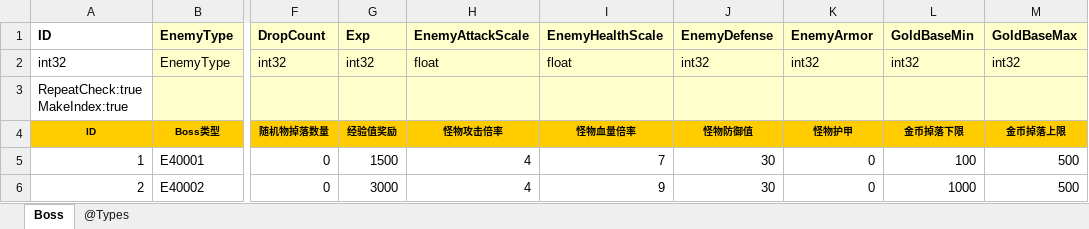
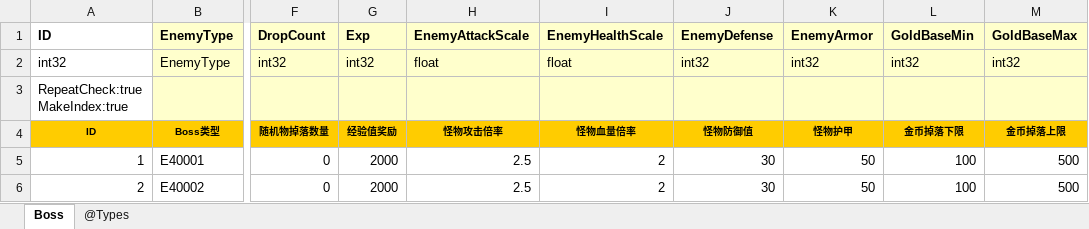
Before and after one commit to wzwqhfy/gunfire_config_table, an Excel workbook: 程序用_正式版_对照版/Boss.xlsx, sheet Boss, drawn as a sheet; only a part is shown, gaps mark what is left out; values as stored, in another font and other column widths than the file's, no borders; conditional formats not drawn; the diff names each change by its address in the sheet, - before the commit and + after, or states it on an @@ line.

```diff
--- a/程序用_正式版_对照版/Boss.xlsx (sheet Boss)
+++ b/程序用_正式版_对照版/Boss.xlsx (sheet Boss)
-G5 (Exp): 1500
+G5 (Exp): 2000
-H5:H6 (EnemyAttackScale): 4
+H5:H6 (EnemyAttackScale): 2.5
-I5 (EnemyHealthScale): 7
+I5 (EnemyHealthScale): 2
-K5:K6 (EnemyArmor): 0
+K5:K6 (EnemyArmor): 50
-G6 (Exp): 3000
+G6 (Exp): 2000
-I6 (EnemyHealthScale): 9
+I6 (EnemyHealthScale): 2
-L6 (GoldBaseMin): 1000
+L6 (GoldBaseMin): 100
```
Also changed, not shown: 程序用_正式版_基础版/Boss.xlsx, 程序用_正式版_基础版/Chapter.xlsx, 16 other files.
